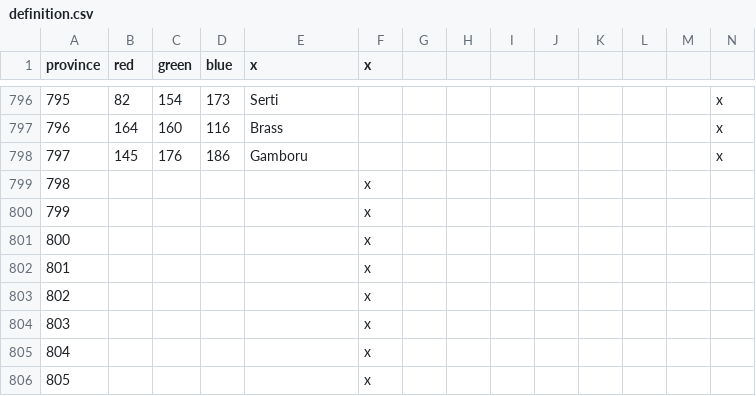
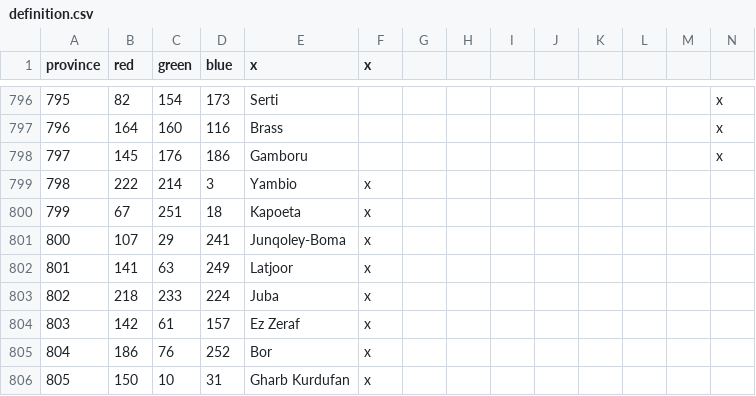
Before and after one commit to Marchingbedlam/After-the-End-Africa, a CSV file: africa/map/definition.csv, drawn as a sheet; only a part is shown, gaps mark what is left out; the diff covers the shown part only.

Commit message:
Update definition.csv

```diff
--- a/africa/map/definition.csv
+++ b/africa/map/definition.csv
@@ -798,9 +798,9 @@ province;red;green;blue;x;x
 797;145;176;186;Gamboru;;;;;;;;;x
-798;;;;;x
-799;;;;;x
-800;;;;;x
-801;;;;;x
-802;;;;;x
-803;;;;;x
-804;;;;;x
-805;;;;;x
+798;222;214;3;Yambio;x
+799;67;251;18;Kapoeta;x
+800;107;29;241;Junqoley-Boma;x
+801;141;63;249;Latjoor;x
+802;218;233;224;Juba;x
+803;142;61;157;Ez Zeraf;x
+804;186;76;252;Bor;x
+805;150;10;31;Gharb Kurdufan;x
```
Also changed, not shown: 156 edited cells elsewhere in this file.
